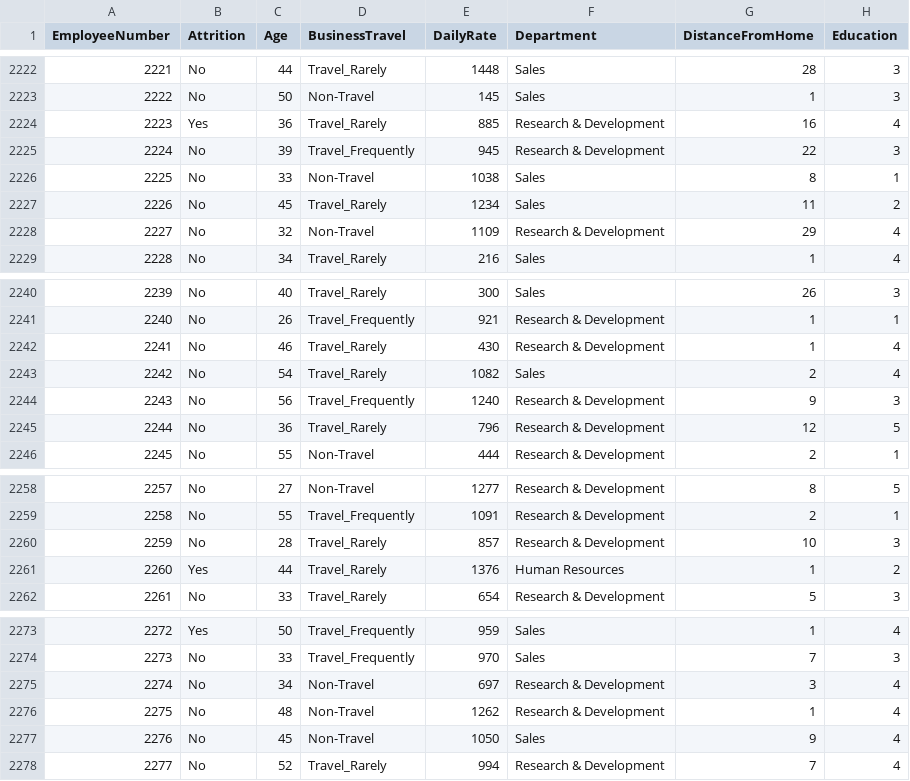
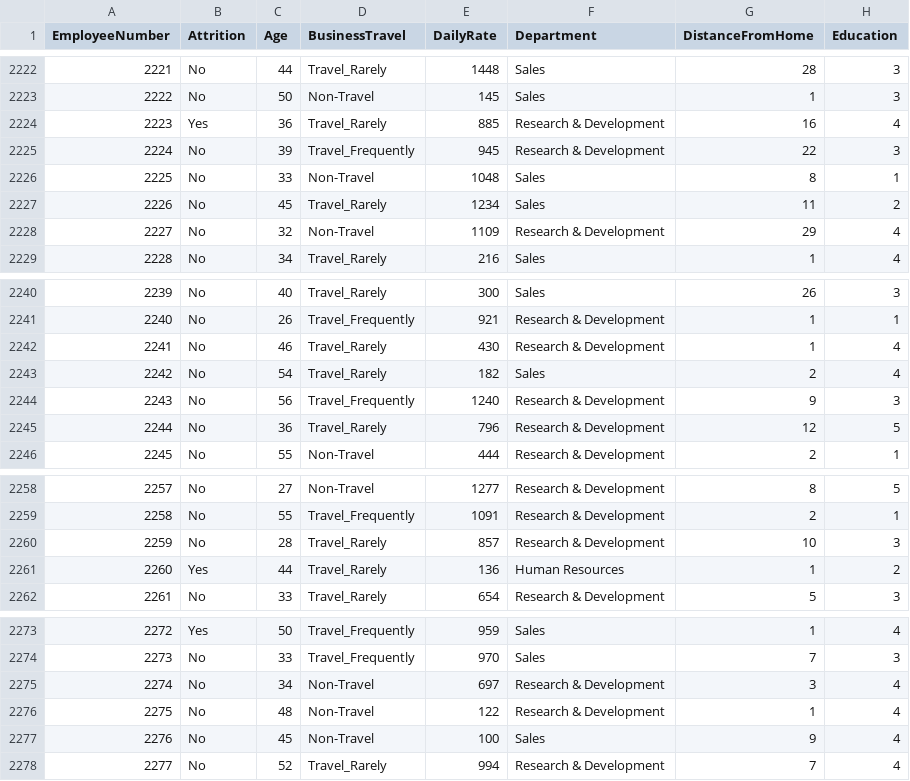
Before and after one commit to shyamsundar-v3/HR-Attrition-Prediction, a CSV file: data/HR_Employee_Attrition-1.csv, drawn as a sheet; only a part is shown, gaps mark what is left out; the diff names each change by its address in the sheet, - before the commit and + after, or states it on an @@ line.

Commit message:
Add dataset

```diff
--- a/data/HR_Employee_Attrition-1.csv
+++ b/data/HR_Employee_Attrition-1.csv
-E2226 (DailyRate): 1038
+E2226 (DailyRate): 1048
-E2243 (DailyRate): 1082
+E2243 (DailyRate): 182
-E2261 (DailyRate): 1376
+E2261 (DailyRate): 136
-E2276 (DailyRate): 1262
+E2276 (DailyRate): 122
-E2277 (DailyRate): 1050
+E2277 (DailyRate): 100
```
